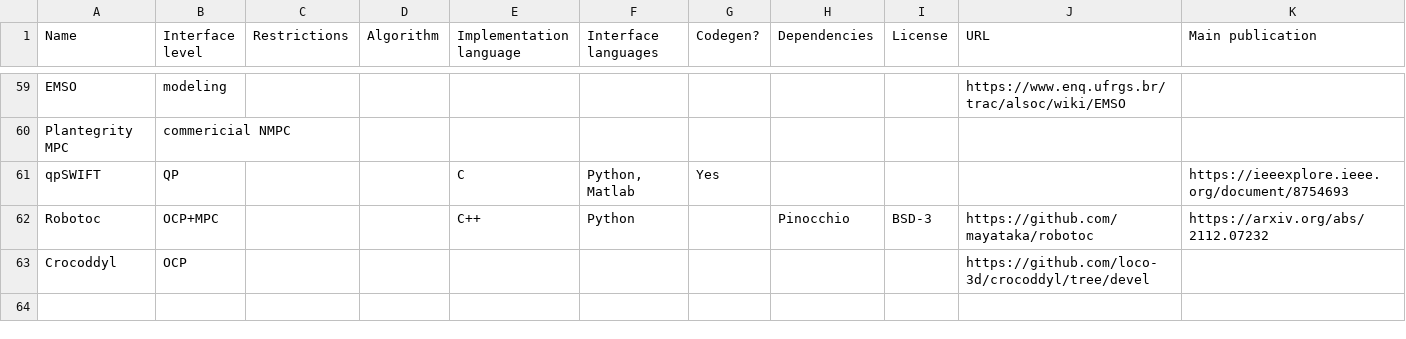
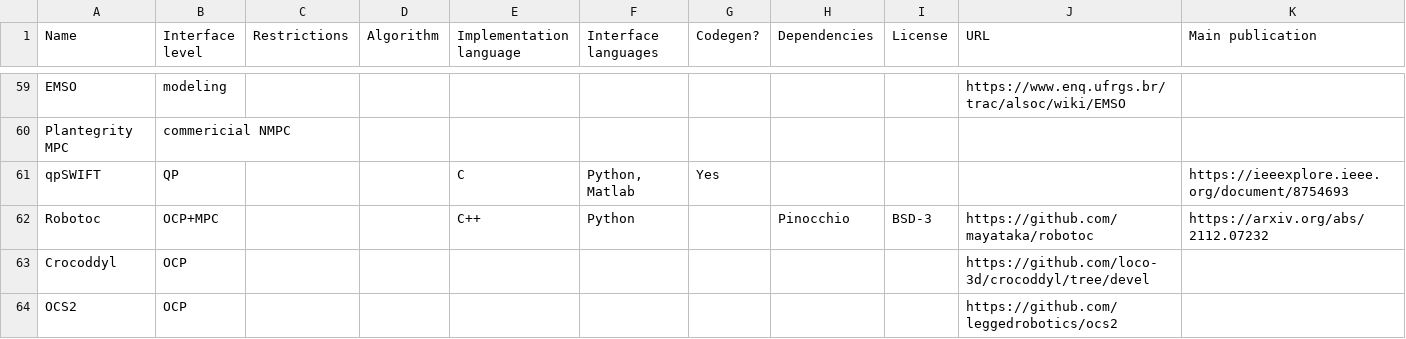
Before and after one commit to meco-group/dynamic_optimization_inventory, a CSV file: list.csv, drawn as a sheet; only a part is shown, gaps mark what is left out.

Commit message:
Update list.csv

```diff
--- a/list.csv
+++ b/list.csv
@@ -64 +64,2 @@ Robotoc,"OCP+MPC",,,C++,"Python",,"Pinocchio","BSD-3",https://github.com/mayatak
 Crocoddyl,OCP,,,,,,,,https://github.com/loco-3d/crocoddyl/tree/devel,
+OCS2,OCP,,,,,,,,https://github.com/leggedrobotics/ocs2,
```
